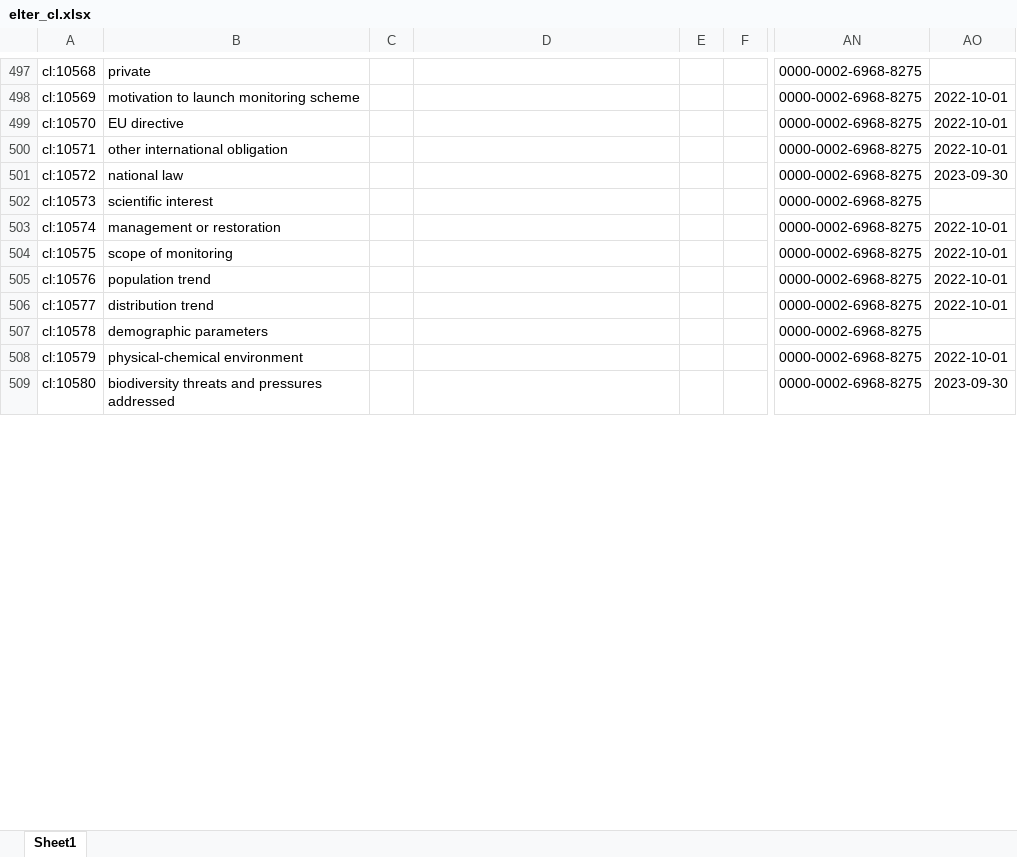
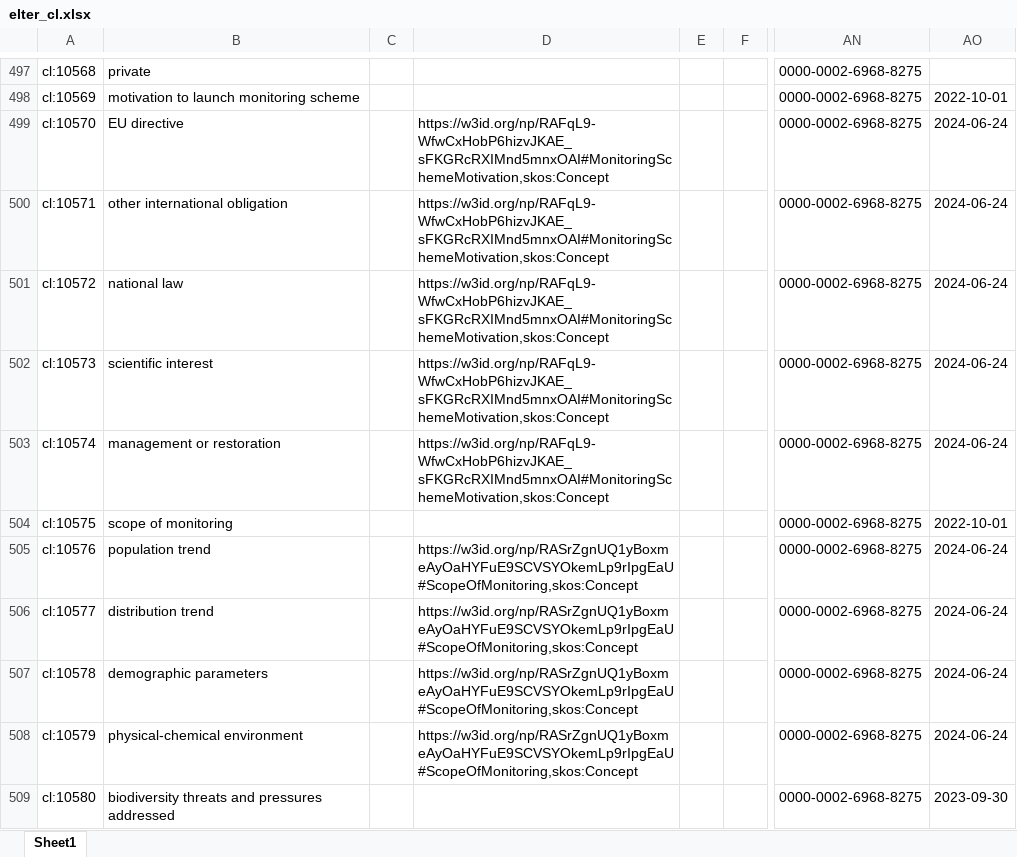
Before and after one commit to LTER-Europe/eLTER_CL, an Excel workbook: elter_cl.xlsx, sheet Sheet1, drawn as a sheet; only a part is shown, gaps mark what is left out; values as stored, in another font and other column widths than the file's, no borders; the diff covers the shown part only; the diff names each change by its address in the sheet, - before the commit and + after, or states it on an @@ line.

```diff
--- a/elter_cl.xlsx (sheet Sheet1)
+++ b/elter_cl.xlsx (sheet Sheet1)
-D499:D503: (empty)
+D499:D503: https://w3id.org/np/RAFqL9-WfwCxHobP6hizvJKAE_sFKGRcRXIMnd5mnxOAI#MonitoringSchemeMotivation,skos:Concept
-AO499:AO500: 2022-10-01
+AO499:AO500: 2024-06-24
-AO501: 2023-09-30
+AO501: 2024-06-24
-AO502: (empty)
+AO502: 2024-06-24
-AO503: 2022-10-01
+AO503: 2024-06-24
-D505:D508: (empty)
+D505:D508: https://w3id.org/np/RASrZgnUQ1yBoxmeAyOaHYFuE9SCVSYOkemLp9rIpgEaU#ScopeOfMonitoring,skos:Concept
-AO505:AO506: 2022-10-01
+AO505:AO506: 2024-06-24
-AO507: (empty)
+AO507: 2024-06-24
-AO508: 2022-10-01
+AO508: 2024-06-24
```
Also changed, not shown: 99 edited cells elsewhere in this sheet, 3 other files.
